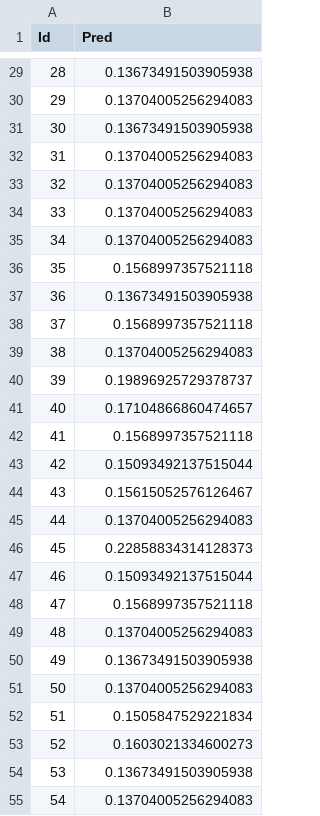
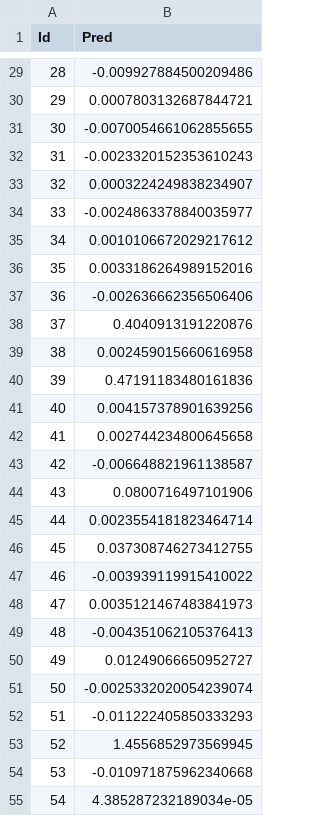
Before and after one commit to ClementHouse/ping, a CSV file: pingan/model/result.csv, drawn as a sheet; only a part is shown, gaps mark what is left out; the diff covers the shown part only.

```diff
--- a/pingan/model/result.csv
+++ b/pingan/model/result.csv
@@ -29,27 +29,27 @@ Id,Pred
-28,0.13673491503905938
-29,0.13704005256294083
-30,0.13673491503905938
-31,0.13704005256294083
-32,0.13704005256294083
-33,0.13704005256294083
-34,0.13704005256294083
-35,0.1568997357521118
-36,0.13673491503905938
-37,0.1568997357521118
-38,0.13704005256294083
-39,0.19896925729378737
-40,0.17104866860474657
-41,0.1568997357521118
-42,0.15093492137515044
-43,0.15615052576126467
-44,0.13704005256294083
-45,0.22858834314128373
-46,0.15093492137515044
-47,0.1568997357521118
-48,0.13704005256294083
-49,0.13673491503905938
-50,0.13704005256294083
-51,0.1505847529221834
-52,0.1603021334600273
-53,0.13673491503905938
-54,0.13704005256294083
+28,-0.009927884500209486
+29,0.0007803132687844721
+30,-0.0070054661062855655
+31,-0.0023320152353610243
+32,0.0003224249838234907
+33,-0.0024863378840035977
+34,0.0010106672029217612
+35,0.0033186264989152016
+36,-0.002636662356506406
+37,0.4040913191220876
+38,0.002459015660616958
+39,0.47191183480161836
+40,0.004157378901639256
+41,0.002744234800645658
+42,-0.006648821961138587
+43,0.0800716497101906
+44,0.0023554181823464714
+45,0.037308746273412755
+46,-0.003939119915410022
+47,0.0035121467483841973
+48,-0.004351062105376413
+49,0.01249066650952727
+50,-0.0025332020054239074
+51,-0.011222405850333293
+52,1.4556852973569945
+53,-0.010971875962340668
+54,4.385287232189034e-05
```
Also changed, not shown: 73 edited cells elsewhere in this file, 2 other files.
